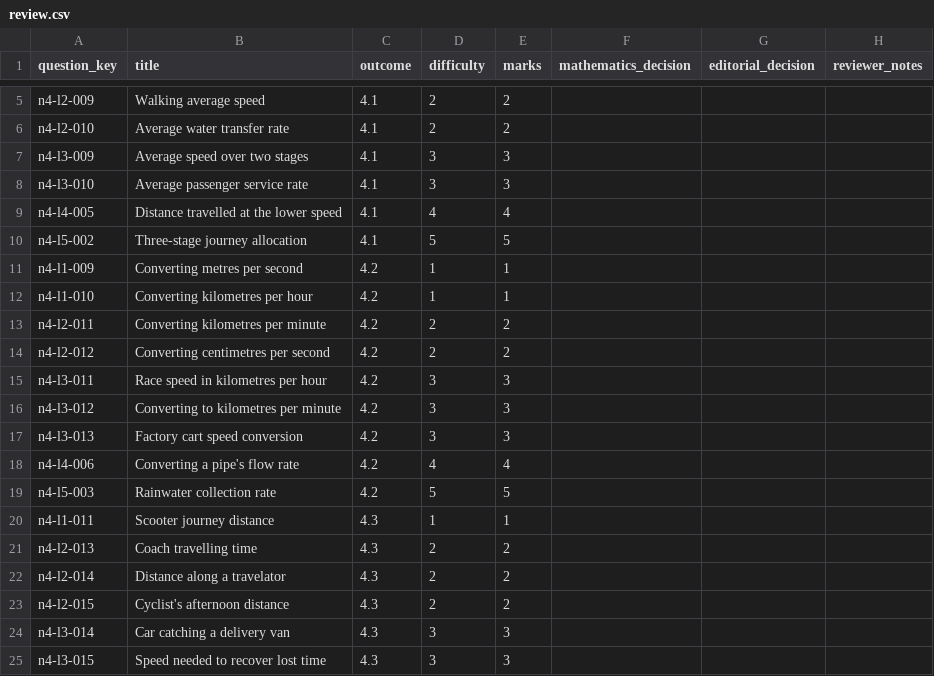
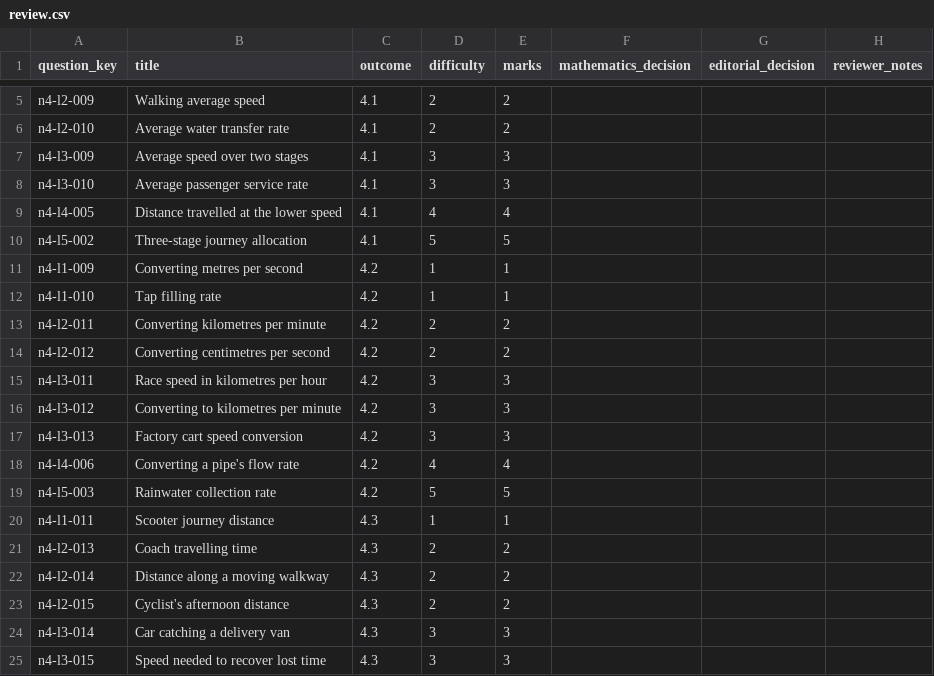
Before and after one commit to Willedward/asean_academy, a CSV file: backend_resources/question_bank/g3_math/secondary_1/n4/v1/review_packets/g3-sec1-n4-b002/review.csv, drawn as a sheet; only a part is shown, gaps mark what is left out.

```diff
--- a/backend_resources/question_bank/g3_math/secondary_1/n4/v1/review_packets/g3-sec1-n4-b002/review.csv
+++ b/backend_resources/question_bank/g3_math/secondary_1/n4/v1/review_packets/g3-sec1-n4-b002/review.csv
@@ -11,3 +11,3 @@ n4-l5-002,Three-stage journey allocation,4.1,5,5,,,
 n4-l1-009,Converting metres per second,4.2,1,1,,,
-n4-l1-010,Converting kilometres per hour,4.2,1,1,,,
+n4-l1-010,Tap filling rate,4.2,1,1,,,
 n4-l2-011,Converting kilometres per minute,4.2,2,2,,,
@@ -21,3 +21,3 @@ n4-l1-011,Scooter journey distance,4.3,1,1,,,
 n4-l2-013,Coach travelling time,4.3,2,2,,,
-n4-l2-014,Distance along a travelator,4.3,2,2,,,
+n4-l2-014,Distance along a moving walkway,4.3,2,2,,,
 n4-l2-015,Cyclist's afternoon distance,4.3,2,2,,,
```
Also changed, not shown: 5 other files.
